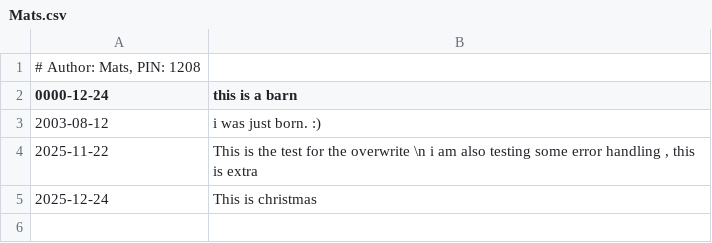
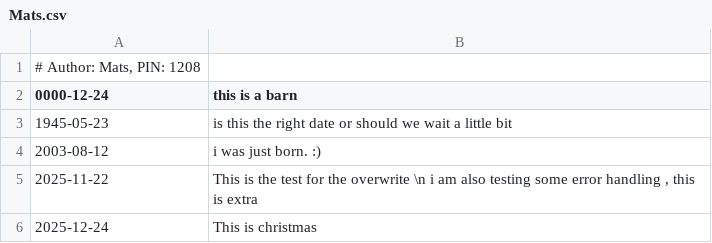
Before and after one commit to NTNU-IDI/mappe-2025-MatsVestvik, a CSV file: src/main/resources/entries/Mats.csv, drawn as a sheet; the diff names each change by its address in the sheet, - before the commit and + after, or states it on an @@ line.

```diff
--- a/src/main/resources/entries/Mats.csv
+++ b/src/main/resources/entries/Mats.csv
+row 3: 1945-05-23 | is this the right date or should we wait a little bit
```
Also changed, not shown: target/classes/entries/Mats.csv, 15 other files.
